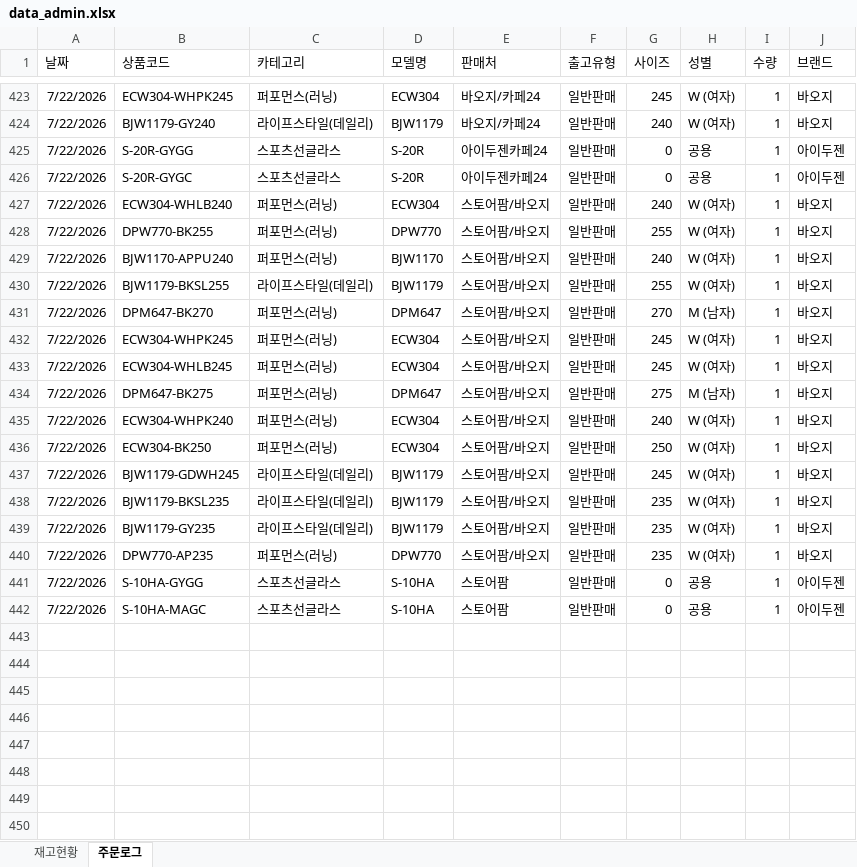
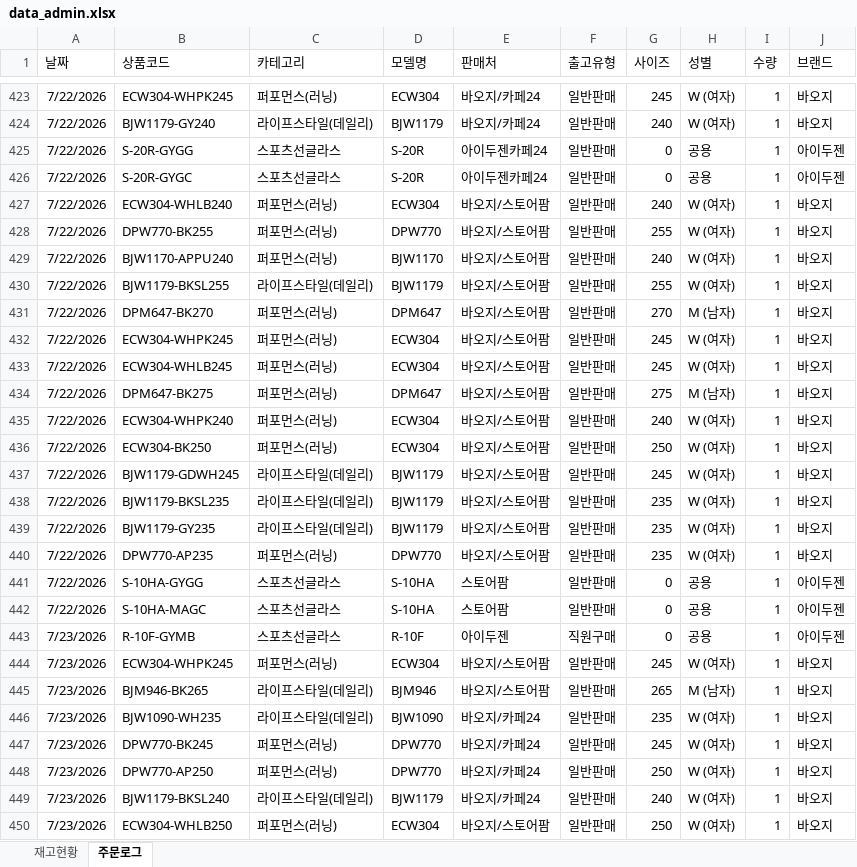
Before and after one commit to dkseotjd0112-max/Baoji-dashboard, an Excel workbook: data_admin.xlsx, sheet 주문로그, drawn as a sheet; only a part is shown, gaps mark what is left out; values as stored, in another font and other column widths than the file's, no borders; the diff names each change by its address in the sheet, - before the commit and + after, or states it on an @@ line.

```diff
--- a/data_admin.xlsx (sheet 주문로그)
+++ b/data_admin.xlsx (sheet 주문로그)
-E427:E440 (판매처): 스토어팜/바오지
+E427:E440 (판매처): 바오지/스토어팜
+row 443: 7/23/2026 | R-10F-GYMB | 스포츠선글라스 | R-10F | 아이두젠 | 직원구매 | 0 | 공용 | 1 | 아이두젠
+row 444: 7/23/2026 | ECW304-WHPK245 | 퍼포먼스(러닝) | ECW304 | 바오지/스토어팜 | 일반판매 | 245 | W (여자) | 1 | 바오지
+row 445: 7/23/2026 | BJM946-BK265 | 라이프스타일(데일리) | BJM946 | 바오지/스토어팜 | 일반판매 | 265 | M (남자) | 1 | 바오지
+row 446: 7/23/2026 | BJW1090-WH235 | 라이프스타일(데일리) | BJW1090 | 바오지/카페24 | 일반판매 | 235 | W (여자) | 1 | 바오지
+row 447: 7/23/2026 | DPW770-BK245 | 퍼포먼스(러닝) | DPW770 | 바오지/카페24 | 일반판매 | 245 | W (여자) | 1 | 바오지
+row 448: 7/23/2026 | DPW770-AP250 | 퍼포먼스(러닝) | DPW770 | 바오지/카페24 | 일반판매 | 250 | W (여자) | 1 | 바오지
+row 449: 7/23/2026 | BJW1179-BKSL240 | 라이프스타일(데일리) | BJW1179 | 바오지/카페24 | 일반판매 | 240 | W (여자) | 1 | 바오지
+row 450: 7/23/2026 | ECW304-WHLB250 | 퍼포먼스(러닝) | ECW304 | 바오지/스토어팜 | 일반판매 | 250 | W (여자) | 1 | 바오지
```
Also changed, not shown: sheet 재고현황, data_general.xlsx.
